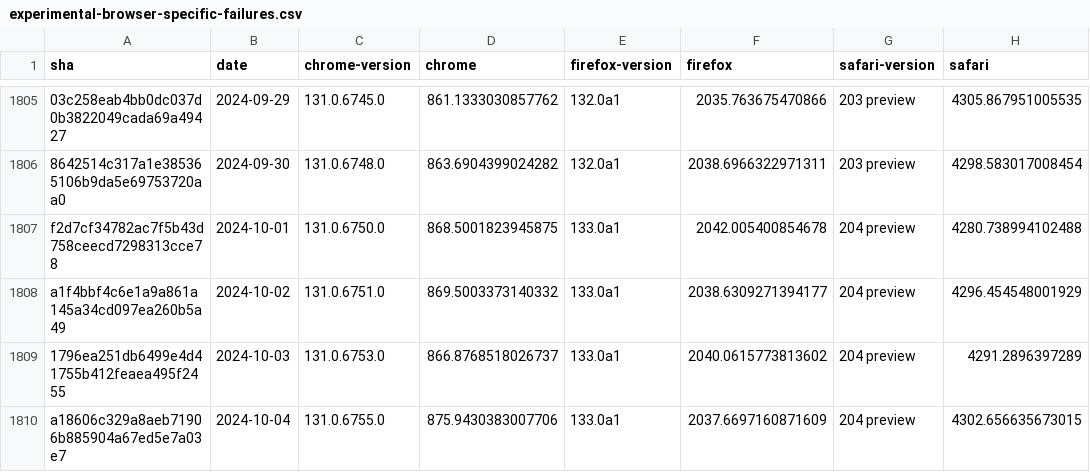
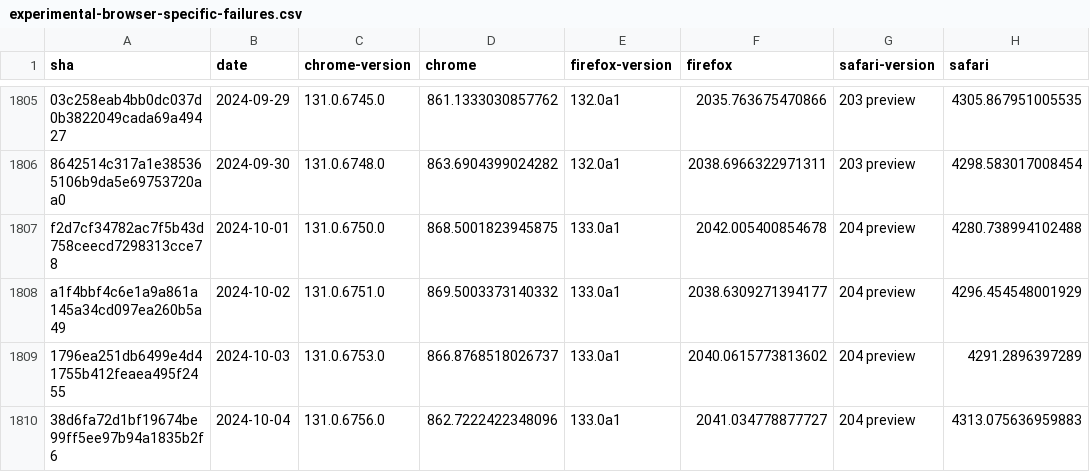
Before and after one commit to gsnedders/results-analysis, a CSV file: data/experimental-browser-specific-failures.csv, drawn as a sheet; only a part is shown, gaps mark what is left out.

```diff
--- a/data/experimental-browser-specific-failures.csv
+++ b/data/experimental-browser-specific-failures.csv
@@ -1809,2 +1809,2 @@ a1f4bbf4c6e1a9a861a145a34cd097ea260b5a49,2024-10-02,131.0.6751.0,869.50033731403
 1796ea251db6499e4d41755b412feaea495f2455,2024-10-03,131.0.6753.0,866.8768518026737,133.0a1,2040.0615773813602,204 preview,4291.2896397289
-a18606c329a8aeb71906b885904a67ed5e7a03e7,2024-10-04,131.0.6755.0,875.9430383007706,133.0a1,2037.6697160871609,204 preview,4302.656635673015
+38d6fa72d1bf19674be99ff5ee97b94a1835b2f6,2024-10-04,131.0.6756.0,862.7222422348096,133.0a1,2041.034778877727,204 preview,4313.075636959883
```
Also changed, not shown: data/interop-2023/interop-2023-experimental-v2.csv, data/interop-2024/interop-2024-experimental-v2.csv.
